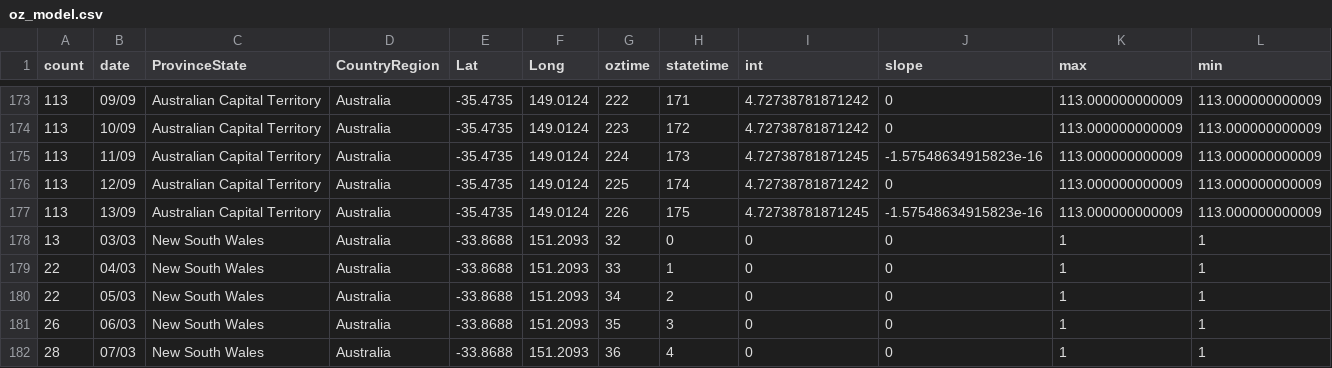
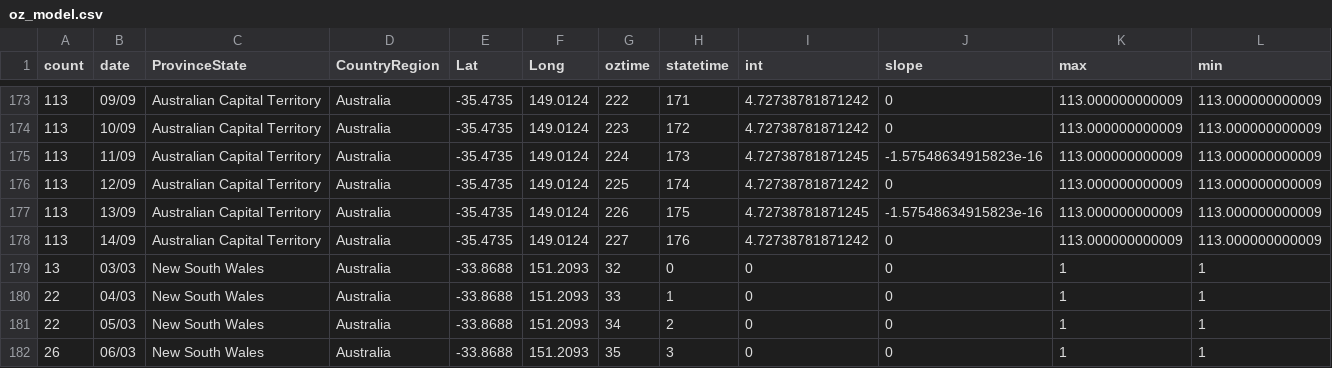
Before and after one commit to TimothyStaples/oz_covid_trajectory, a CSV file: oz_model.csv, drawn as a sheet; only a part is shown, gaps mark what is left out; the shorter side is filled out with more unchanged rows; rows hold the shown columns only; the diff covers the shown part only; the diff names each change by its address in the sheet, - before the commit and + after, or states it on an @@ line.

```diff
--- a/oz_model.csv
+++ b/oz_model.csv
+row 178: 113 | 14/09 | Australian Capital Territory | Australia | -35.4735 | 149.0124 | 227 | 176 | 4.72738781871242 | 0 | 113.000000000009 | 113.000000000009
```
Also changed, not shown: 8 added rows elsewhere in this file, oz_model_point.csv, oz_slope.csv.
